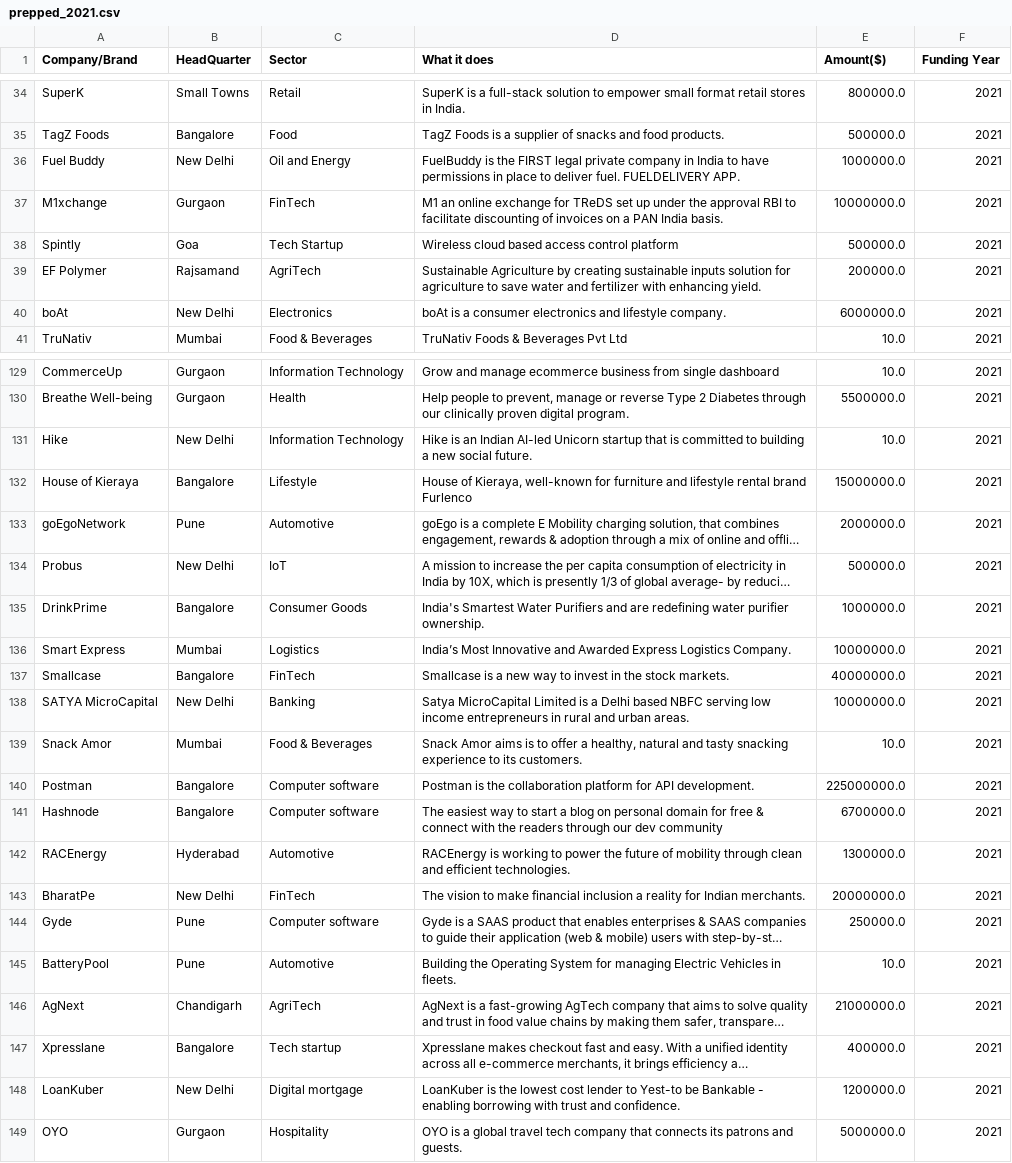
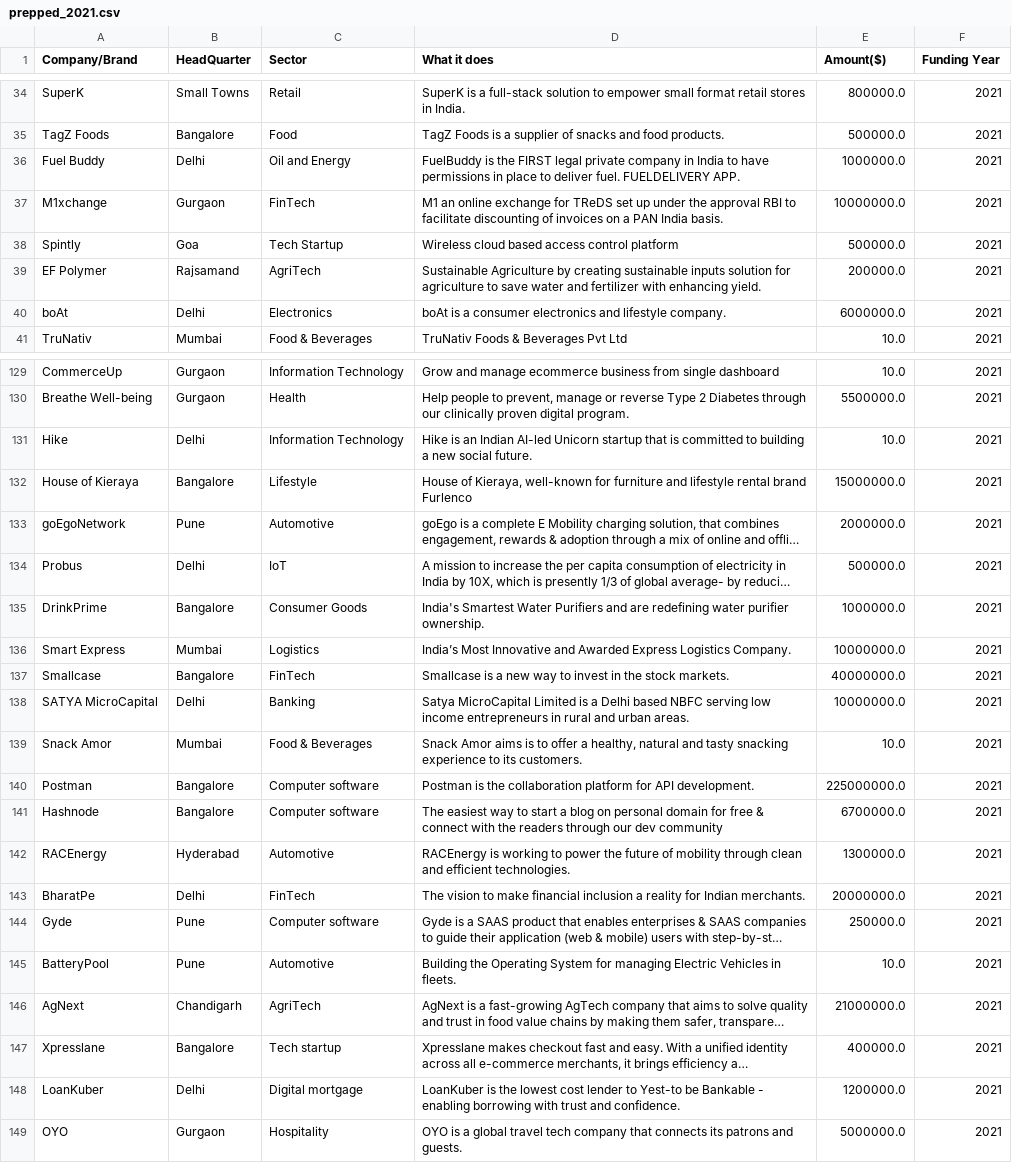
Before and after one commit to AlhassanLuqman/GROUP-ATHENS-LP1-Data_Analysis, a CSV file: data/prepped_2021.csv, drawn as a sheet; only a part is shown, gaps mark what is left out; long unchanged cells end in …; the diff covers the shown part only; the diff names each change by its address in the sheet, - before the commit and + after, or states it on an @@ line.

```diff
--- a/data/prepped_2021.csv
+++ b/data/prepped_2021.csv
-B36 (HeadQuarter): New Delhi
+B36 (HeadQuarter): Delhi
-B40 (HeadQuarter): New Delhi
+B40 (HeadQuarter): Delhi
-B131 (HeadQuarter): New Delhi
+B131 (HeadQuarter): Delhi
-B134 (HeadQuarter): New Delhi
+B134 (HeadQuarter): Delhi
-B138 (HeadQuarter): New Delhi
+B138 (HeadQuarter): Delhi
-B143 (HeadQuarter): New Delhi
+B143 (HeadQuarter): Delhi
-B148 (HeadQuarter): New Delhi
+B148 (HeadQuarter): Delhi
```
Also changed, not shown: 136 edited cells elsewhere in this file, data/merged_dataset.csv, data/prepped_2020.csv, 1 other file.
